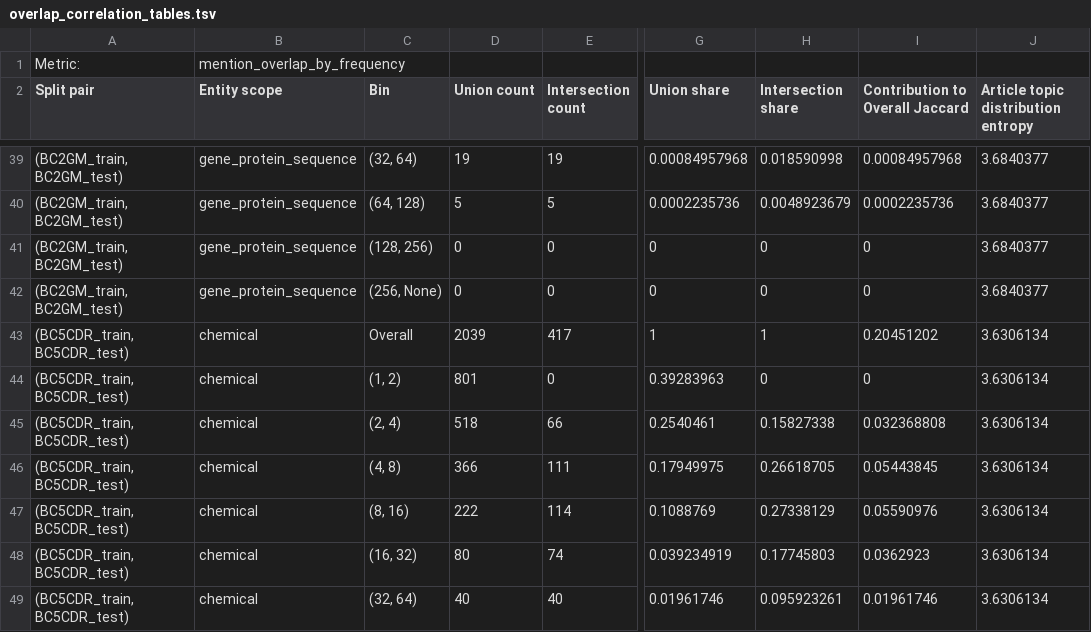
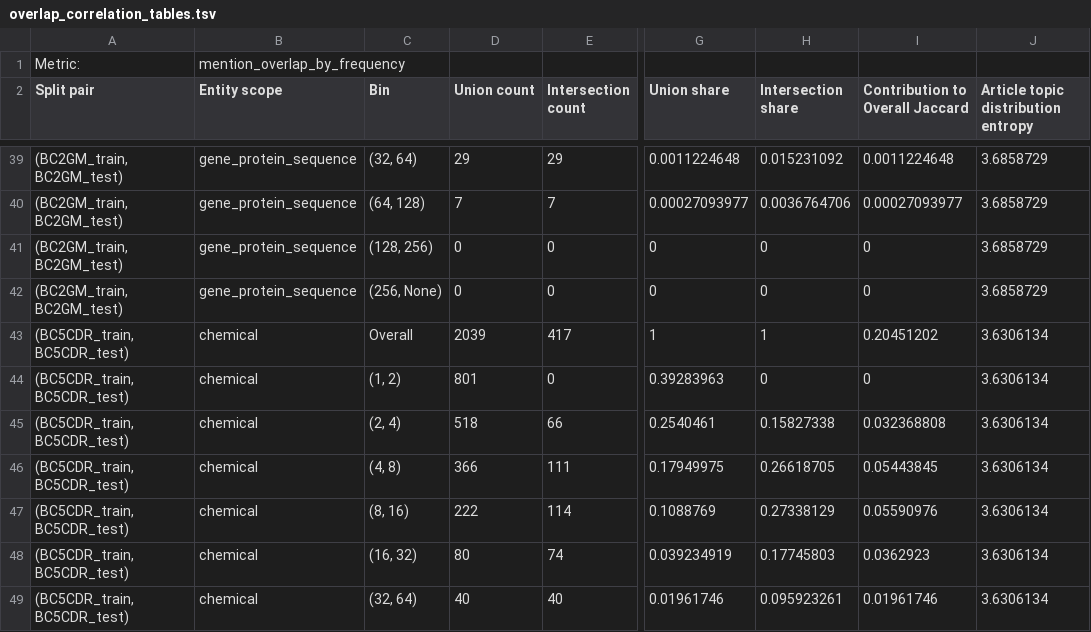
Before and after one commit to NLM-DIR/CorpusBenchmarking, a TSV file: output/overlap_correlation_tables.tsv, drawn as a sheet; only a part is shown, gaps mark what is left out; the diff covers the shown part only; the diff names each change by its address in the sheet, - before the commit and + after, or states it on an @@ line.

```diff
--- a/output/overlap_correlation_tables.tsv
+++ b/output/overlap_correlation_tables.tsv
-D39 (Union count): 19
+D39 (Union count): 29
-E39 (Intersection count): 19
+E39 (Intersection count): 29
-G39 (Union share): 0.00084957968
+G39 (Union share): 0.0011224648
-H39 (Intersection share): 0.018590998
+H39 (Intersection share): 0.015231092
-I39 (Contribution to Overall Jaccard): 0.00084957968
+I39 (Contribution to Overall Jaccard): 0.0011224648
-J39:J42: 3.6840377
+J39:J42: 3.6858729
-D40 (Union count): 5
+D40 (Union count): 7
-E40 (Intersection count): 5
+E40 (Intersection count): 7
-G40 (Union share): 0.0002235736
+G40 (Union share): 0.00027093977
-H40 (Intersection share): 0.0048923679
+H40 (Intersection share): 0.0036764706
-I40 (Contribution to Overall Jaccard): 0.0002235736
+I40 (Contribution to Overall Jaccard): 0.00027093977
```
Also changed, not shown: 36 edited cells elsewhere in this file, output/correlation_tables.tsv, 10 other files.
